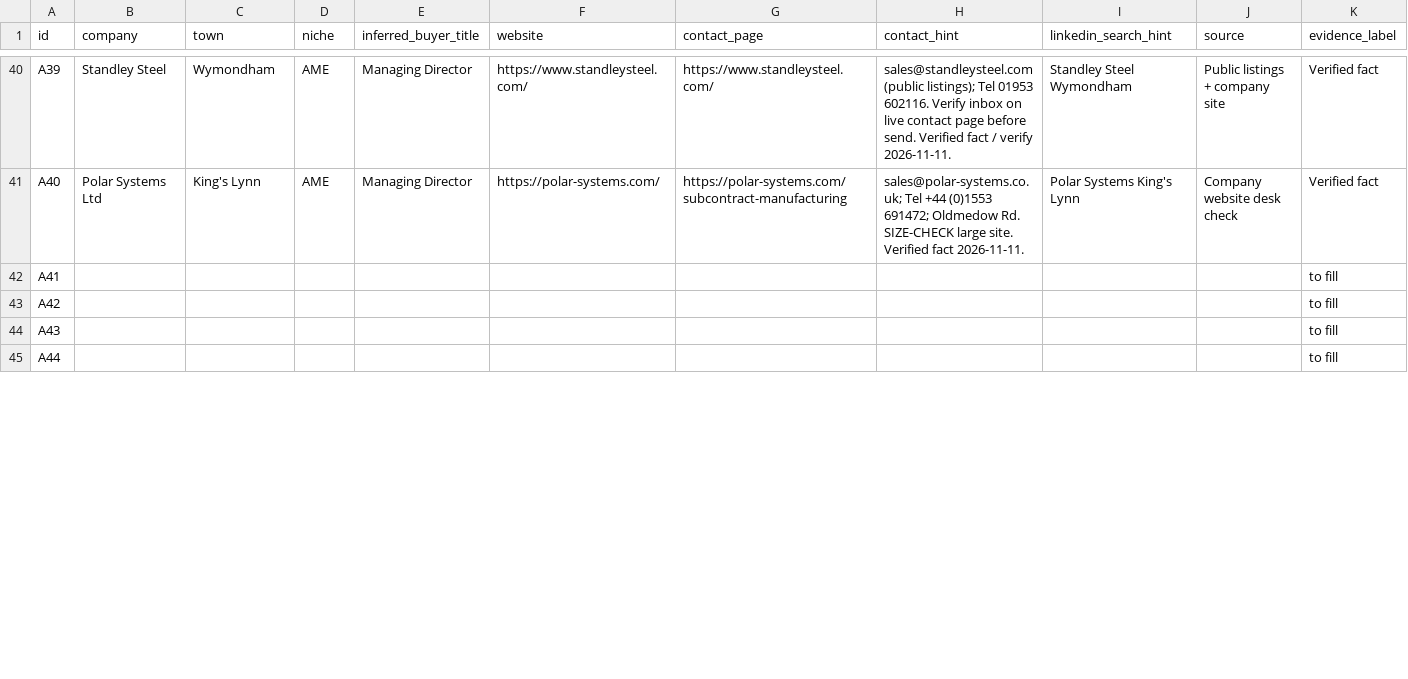
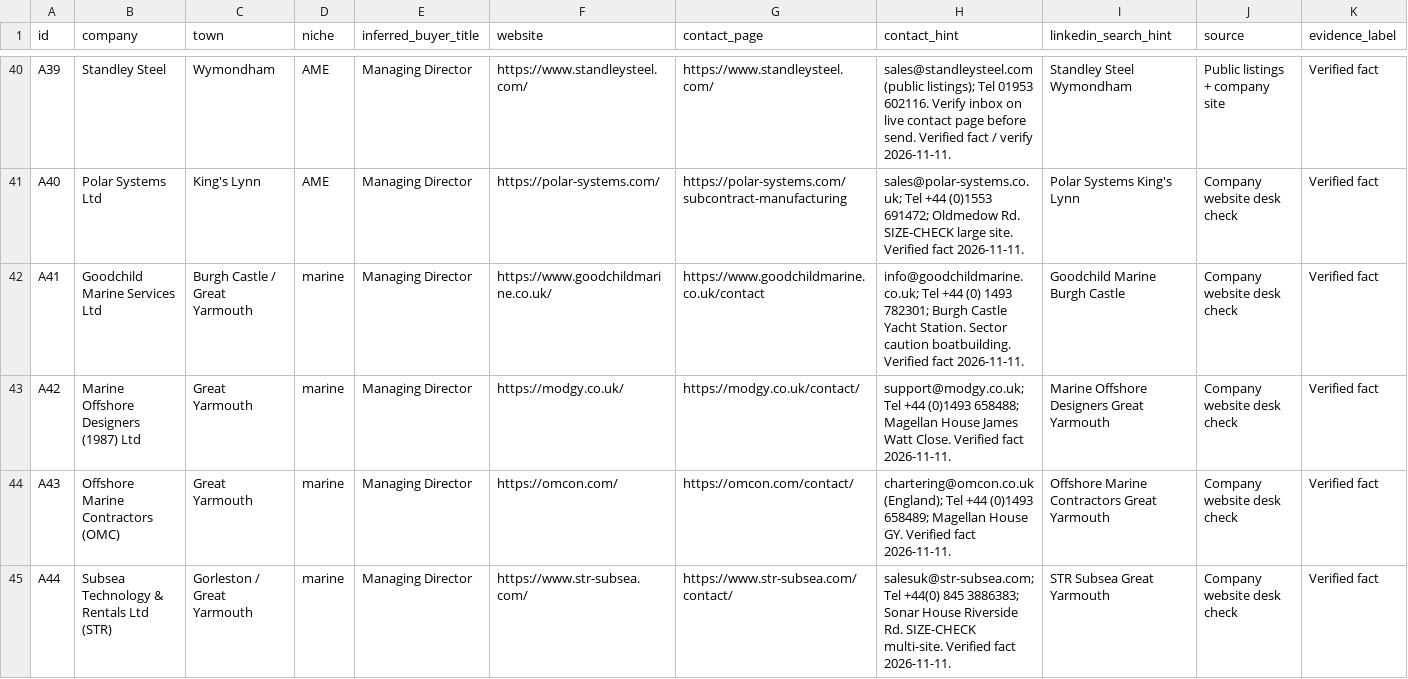
Before and after one commit to thesnjk/BidHarbour, a CSV file: commercial/crm-accounts.csv, drawn as a sheet; only a part is shown, gaps mark what is left out; the diff covers the shown part only; the diff names each change by its address in the sheet, - before the commit and + after, or states it on an @@ line.

Commit message:
Enrich CRM A41–A50 with public contact hints (Refs #6). (#38)
Complete first-50 marine fills and Hethel reserve/referral rows from public pages only; mark backlog item 22 done.

```diff
--- a/commercial/crm-accounts.csv
+++ b/commercial/crm-accounts.csv
-B42 (company): (empty)
+B42 (company): Goodchild Marine Services Ltd
-C42 (town): (empty)
+C42 (town): Burgh Castle / Great Yarmouth
-D42:D45 (niche): (empty)
+D42:D45 (niche): marine
-E42:E45 (inferred_buyer_title): (empty)
+E42:E45 (inferred_buyer_title): Managing Director
-F42 (website): (empty)
+F42 (website): https://www.goodchildmarine.co.uk/
-G42 (contact_page): (empty)
+G42 (contact_page): https://www.goodchildmarine.co.uk/contact
-H42 (contact_hint): (empty)
+H42 (contact_hint): info@goodchildmarine.co.uk; Tel +44 (0) 1493 782301; Burgh Castle Yacht Station. Sector caution boatbuilding. Verified fact 2026-11-11.
-I42 (linkedin_search_hint): (empty)
+I42 (linkedin_search_hint): Goodchild Marine Burgh Castle
-J42:J45 (source): (empty)
+J42:J45 (source): Company website desk check
-K42:K45 (evidence_label): to fill
+K42:K45 (evidence_label): Verified fact
-B43 (company): (empty)
+B43 (company): Marine Offshore Designers (1987) Ltd
-C43:C44 (town): (empty)
+C43:C44 (town): Great Yarmouth
-F43 (website): (empty)
+F43 (website): https://modgy.co.uk/
-G43 (contact_page): (empty)
+G43 (contact_page): https://modgy.co.uk/contact/
-H43 (contact_hint): (empty)
+H43 (contact_hint): support@modgy.co.uk; Tel +44 (0)1493 658488; Magellan House James Watt Close. Verified fact 2026-11-11.
-I43 (linkedin_search_hint): (empty)
+I43 (linkedin_search_hint): Marine Offshore Designers Great Yarmouth
-B44 (company): (empty)
+B44 (company): Offshore Marine Contractors (OMC)
-F44 (website): (empty)
+F44 (website): https://omcon.com/
-G44 (contact_page): (empty)
+G44 (contact_page): https://omcon.com/contact/
-H44 (contact_hint): (empty)
+H44 (contact_hint): chartering@omcon.co.uk (England); Tel +44 (0)1493 658489; Magellan House GY. Verified fact 2026-11-11.
-I44 (linkedin_search_hint): (empty)
+I44 (linkedin_search_hint): Offshore Marine Contractors Great Yarmouth
-B45 (company): (empty)
+B45 (company): Subsea Technology & Rentals Ltd (STR)
-C45 (town): (empty)
+C45 (town): Gorleston / Great Yarmouth
-F45 (website): (empty)
+F45 (website): https://www.str-subsea.com/
-G45 (contact_page): (empty)
+G45 (contact_page): https://www.str-subsea.com/contact/
-H45 (contact_hint): (empty)
+H45 (contact_hint): salesuk@str-subsea.com; Tel +44(0) 845 3886383; Sonar House Riverside Rd. SIZE-CHECK multi-site. Verified fact 2026-11-11.
-I45 (linkedin_search_hint): (empty)
+I45 (linkedin_search_hint): STR Subsea Great Yarmouth
```
Also changed, not shown: 76 edited cells elsewhere in this file, 4 other files.
